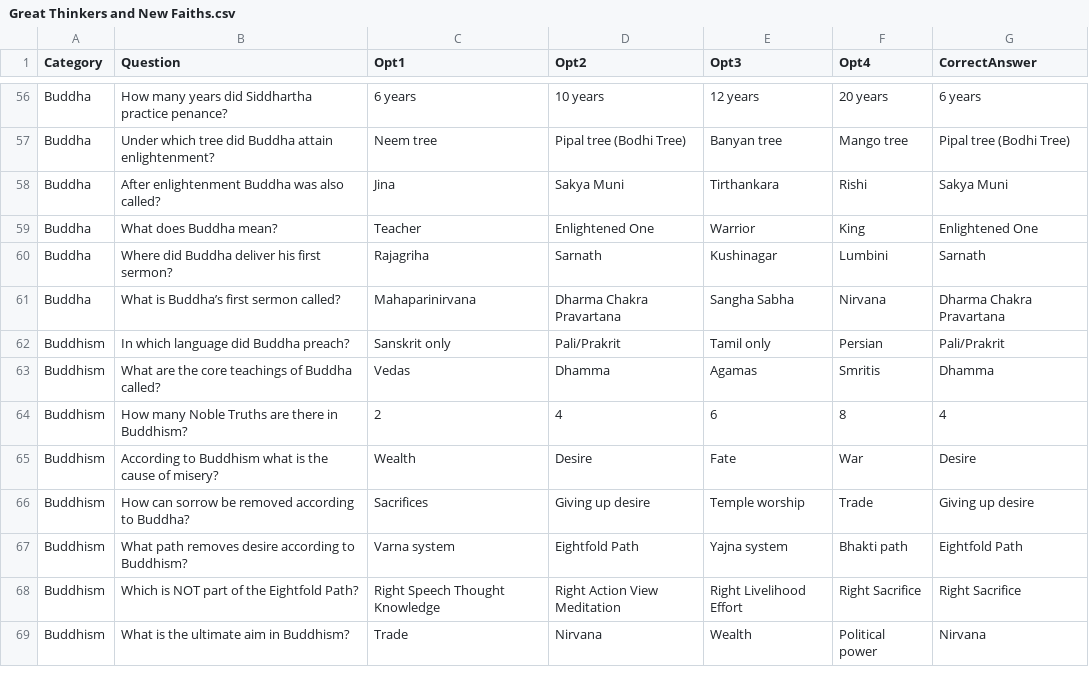
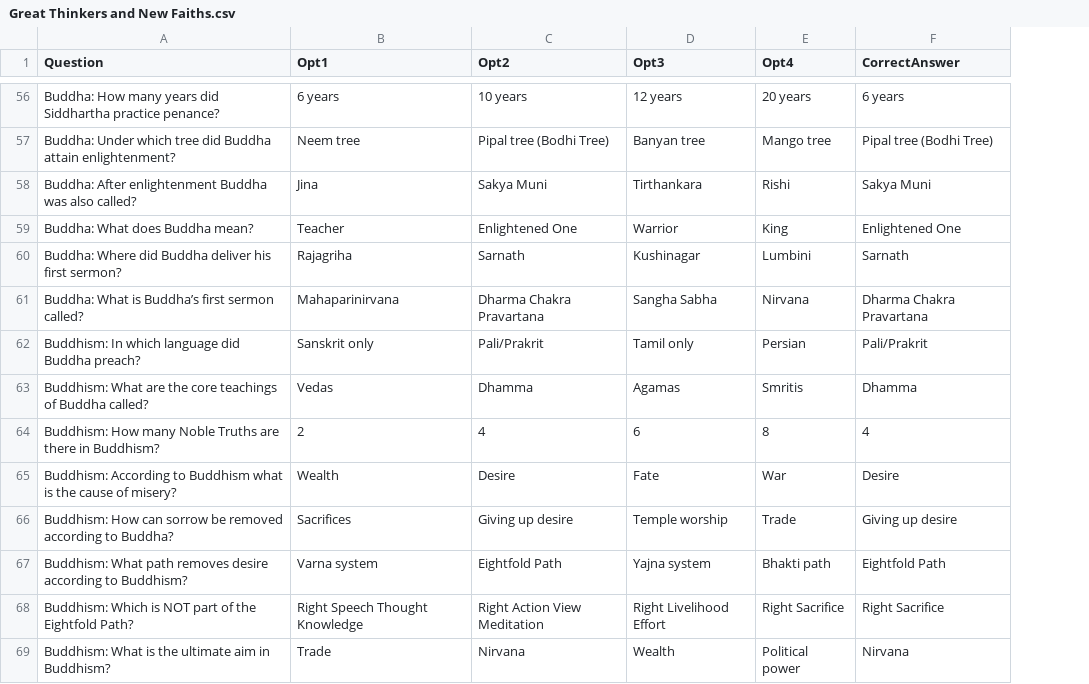
Before and after one commit to as-imgn2kion/TNPSC, a CSV file: CSV_FILES/6TH/HISTORY/Great Thinkers and New Faiths.csv, drawn as a sheet; only a part is shown, gaps mark what is left out; removed rows and columns are numbered as before the commit, all else as after; the diff covers the shown part only; the diff names each change by its address in the sheet, - before the commit and + after, or states it on an @@ line.

```diff
--- a/CSV_FILES/6TH/HISTORY/Great Thinkers and New Faiths.csv
+++ b/CSV_FILES/6TH/HISTORY/Great Thinkers and New Faiths.csv
-column A (Category), rows 56-69: Buddha | Buddha | Buddha | Buddha | Buddha | Buddha | Buddhism | Buddhism | Buddhism | Buddhism | Buddhism | Buddhism | Buddhism | Buddhism
-A56 (Question): How many…
+A56 (Question): Buddha: How many…
-A57 (Question): Under which…
+A57 (Question): Buddha: Under which…
-A58 (Question): After enlightenment…
+A58 (Question): Buddha: After enlightenment…
-A59 (Question): What does Buddha mean?
+A59 (Question): Buddha: What does Buddha mean?
-A60 (Question): Where did…
+A60 (Question): Buddha: Where did…
-A61 (Question): What is Buddha’s first sermon called?
+A61 (Question): Buddha: What is Buddha’s first sermon called?
-A62 (Question): In which language did Buddha preach?
+A62 (Question): Buddhism: In which language did Buddha preach?
-A63 (Question): What are…
+A63 (Question): Buddhism: What are…
-A64 (Question): How many…
+A64 (Question): Buddhism: How many…
-A65 (Question): According to…
+A65 (Question): Buddhism: According to…
-A66 (Question): How can…
+A66 (Question): Buddhism: How can…
-A67 (Question): What path…
+A67 (Question): Buddhism: What path…
-A68 (Question): Which is NOT part of the Eightfold Path?
+A68 (Question): Buddhism: Which is NOT part of the Eightfold Path?
-A69 (Question): What is the ultimate aim in Buddhism?
+A69 (Question): Buddhism: What is the ultimate aim in Buddhism?
```
Also changed, not shown: 91 edited cells elsewhere in this file.
